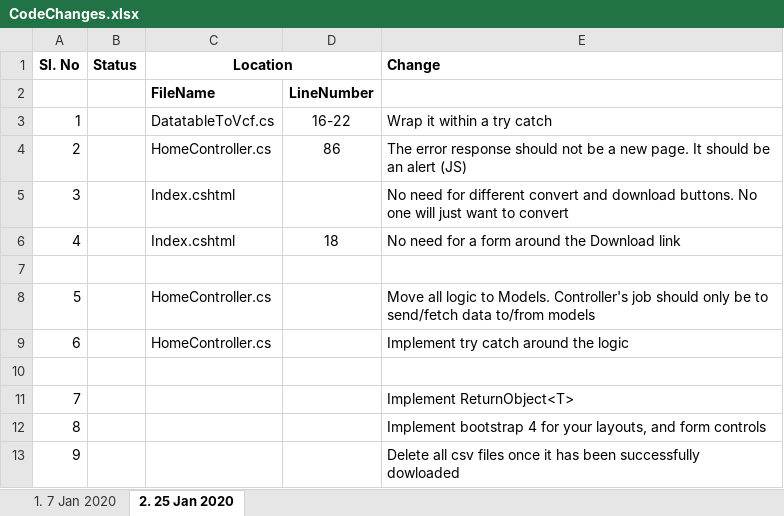
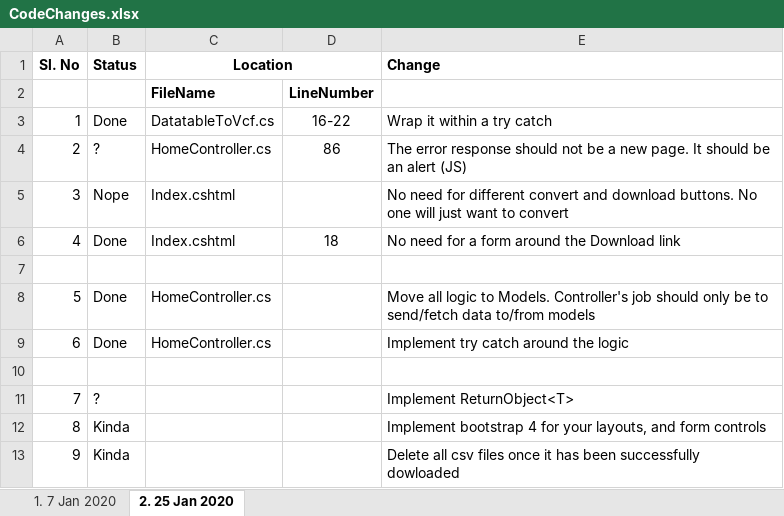
Before and after one commit to dgar449/CsvToVcf, an Excel workbook: CodeChanges.xlsx, sheet 2. 25 Jan 2020, drawn as a sheet; values as stored, in another font and other column widths than the file's, no borders; the diff names each change by its address in the sheet, - before the commit and + after, or states it on an @@ line.

```diff
--- a/CodeChanges.xlsx (sheet 2. 25 Jan 2020)
+++ b/CodeChanges.xlsx (sheet 2. 25 Jan 2020)
-B3 (Status): (empty)
+B3 (Status): Done
-B4 (Status): (empty)
+B4 (Status): ?
-B5 (Status): (empty)
+B5 (Status): Nope
-B6 (Status): (empty)
+B6 (Status): Done
-B8:B9 (Status): (empty)
+B8:B9 (Status): Done
-B11 (Status): (empty)
+B11 (Status): ?
-B12:B13 (Status): (empty)
+B12:B13 (Status): Kinda
```
Also changed, not shown: 6 other files.
